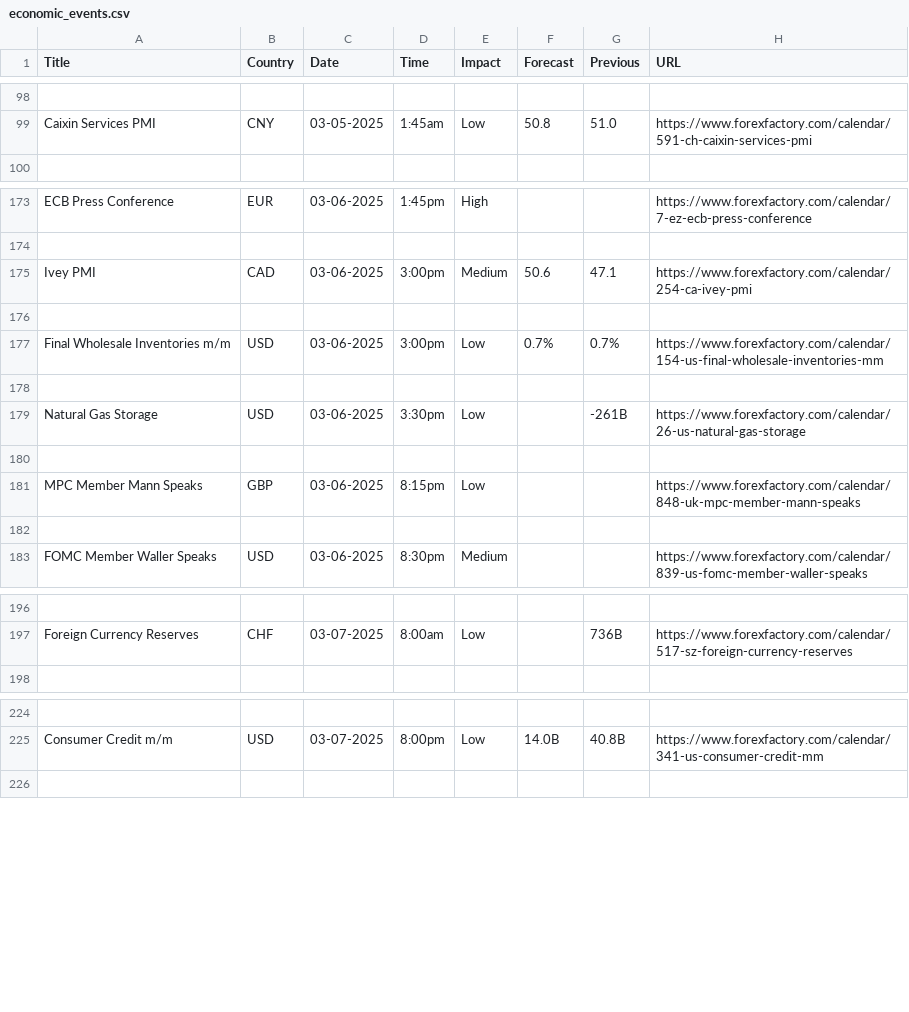
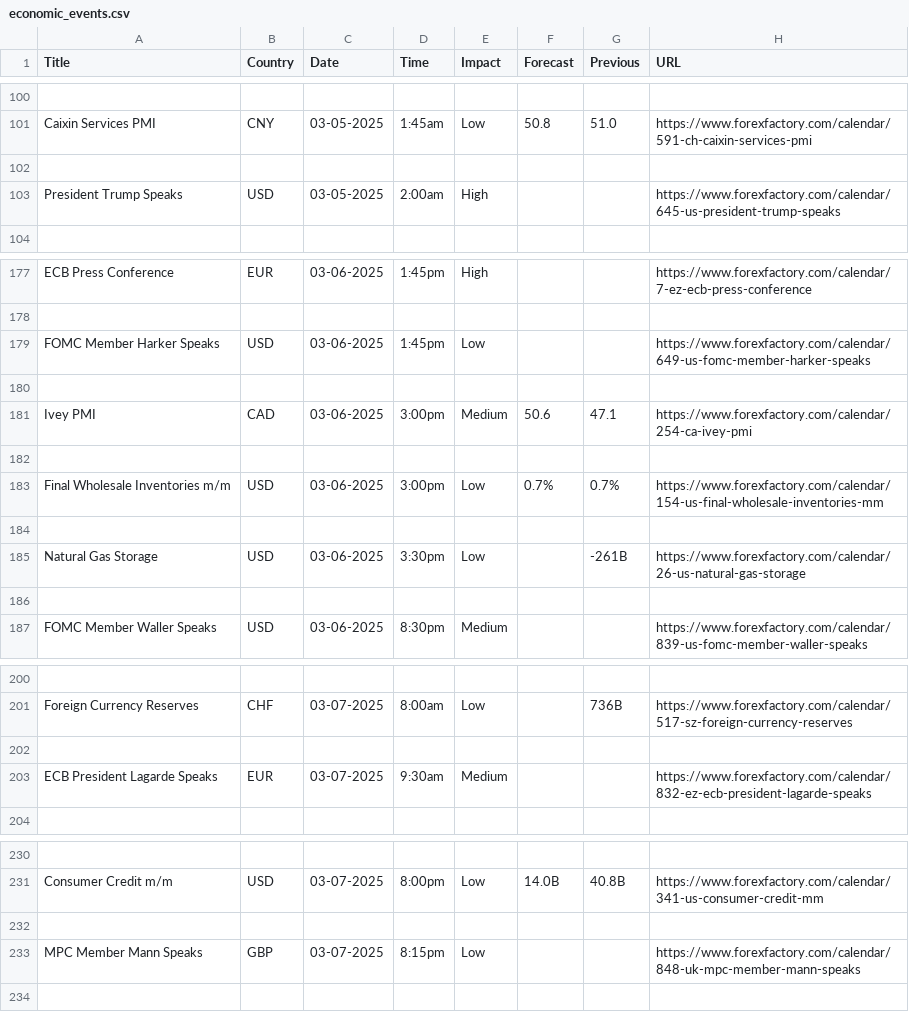
Before and after one commit to jdungao15/tradeLockerV3, a CSV file: economic_events.csv, drawn as a sheet; only a part is shown, gaps mark what is left out; removed rows and columns are numbered as before the commit, all else as after; the diff covers the shown part only; the diff names each change by its address in the sheet, - before the commit and + after, or states it on an @@ line.

```diff
--- a/economic_events.csv
+++ b/economic_events.csv
+row 102: (empty)
+row 103: President Trump Speaks | USD | 03-05-2025 | 2:00am | High |  |  | https://www.forexfactory.com/calendar/645-us-president-trump-speaks
+row 179: FOMC Member Harker Speaks | USD | 03-06-2025 | 1:45pm | Low |  |  | https://www.forexfactory.com/calendar/649-us-fomc-member-harker-speaks
+row 180: (empty)
-row 180: (empty)
-row 181: MPC Member Mann Speaks | GBP | 03-06-2025 | 8:15pm | Low |  |  | https://www.forexfactory.com/calendar/848-uk-mpc-member-mann-speaks
+row 202: (empty)
+row 203: ECB President Lagarde Speaks | EUR | 03-07-2025 | 9:30am | Medium |  |  | https://www.forexfactory.com/calendar/832-ez-ecb-president-lagarde-speaks
+row 232: (empty)
+row 233: MPC Member Mann Speaks | GBP | 03-07-2025 | 8:15pm | Low |  |  | https://www.forexfactory.com/calendar/848-uk-mpc-member-mann-speaks
```
Also changed, not shown: 6 added rows, 4 removed rows and 3 edited cells elsewhere in this file, 9 other files.
